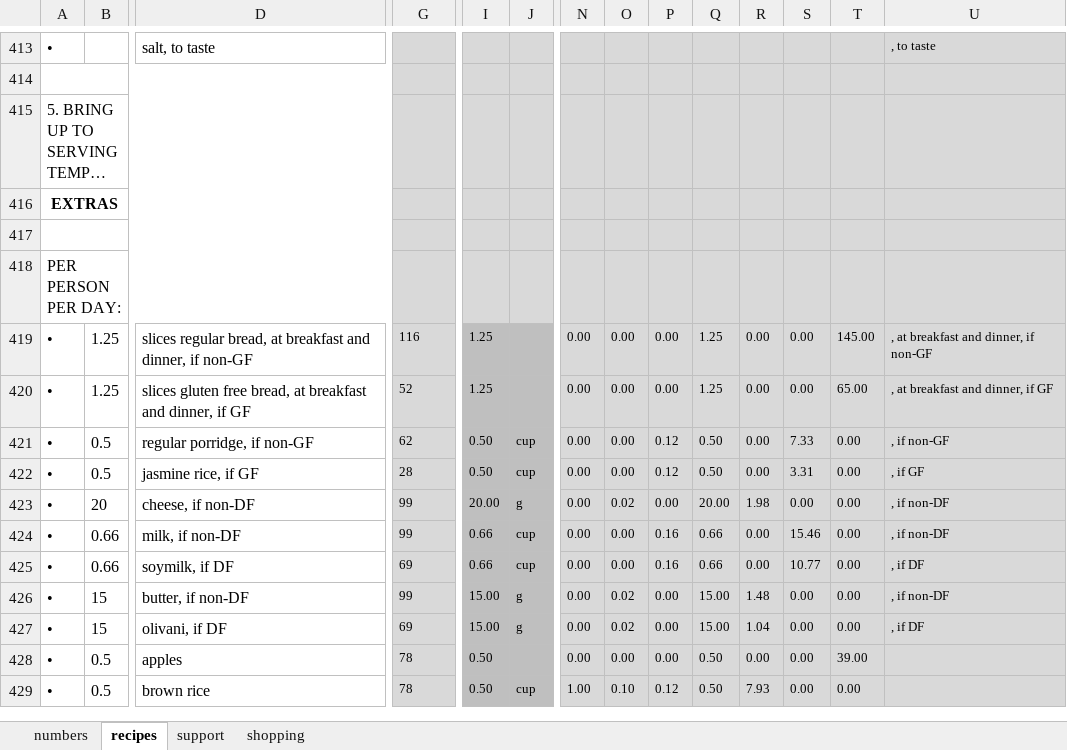
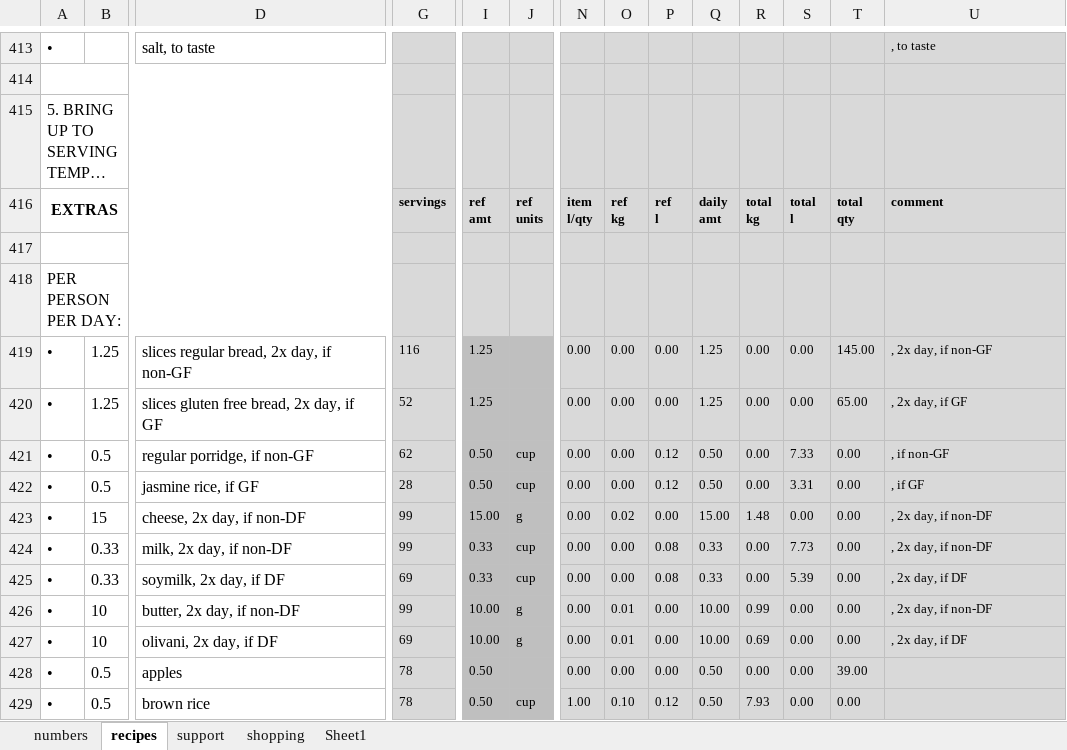
Before and after one commit to leonardguy/dunedin-zen, an Excel workbook: recipes.xlsx, sheet recipes, drawn as a sheet; only a part is shown, gaps mark what is left out; long unchanged cells end in …; values as stored, in another font and other column widths than the file's, no borders; conditional formats not drawn; removed rows and columns are numbered as before the commit, all else as after; rows hold the shown columns only; ↵ is a line break in a cell; the diff covers the shown part only; the diff names each change by its address in the sheet, - before the commit and + after, or states it on an @@ line.

```diff
--- a/recipes.xlsx (sheet recipes)
+++ b/recipes.xlsx (sheet recipes)
+sheet tab: Sheet1
-row 416: EXTRAS
+row 416: EXTRAS |  |  | servings | ref ↵ amt | ref ↵ units | item ↵ l/qty | ref ↵ kg | ref ↵ l | daily ↵ amt | total ↵ kg | total ↵ l | total ↵ qty | comment
-D419: …regular bread, at breakfast and dinner, if non-GF
+D419: …regular bread, 2x day, if non-GF
-U419: , at breakfast and dinner, if non-GF
+U419: , 2x day, if non-GF
-D420: …free bread, at breakfast and dinner, if GF
+D420: …free bread, 2x day, if GF
-U420: , at breakfast and dinner, if GF
+U420: , 2x day, if GF
-B423: 20
+B423: 15
-D423: cheese, if non-DF
+D423: cheese, 2x day, if non-DF
-I423: 20.00
+I423: 15.00
-Q423: 20.00
+Q423: 15.00
-R423: 1.98
+R423: 1.48
-U423:U424: , if non-DF
+U423:U424: , 2x day, if non-DF
-B424:B425: 0.66
+B424:B425: 0.33
-D424: milk, if non-DF
+D424: milk, 2x day, if non-DF
-I424:I425: 0.66
+I424:I425: 0.33
-P424:P425: 0.16
+P424:P425: 0.08
-Q424:Q425: 0.66
+Q424:Q425: 0.33
-S424: 15.46
+S424: 7.73
-D425: soymilk, if DF
+D425: soymilk, 2x day, if DF
-S425: 10.77
+S425: 5.39
-U425: , if DF
+U425: , 2x day, if DF
-B426:B427: 15
+B426:B427: 10
-D426: butter, if non-DF
+D426: butter, 2x day, if non-DF
-I426:I427: 15.00
+I426:I427: 10.00
-O426:O427: 0.02
+O426:O427: 0.01
-Q426:Q427: 15.00
+Q426:Q427: 10.00
-R426: 1.48
+R426: 0.99
-U426: , if non-DF
+U426: , 2x day, if non-DF
-D427: olivani, if DF
+D427: olivani, 2x day, if DF
-R427: 1.04
+R427: 0.69
-U427: , if DF
+U427: , 2x day, if DF
```
Also changed, not shown: 1 added row, 1 removed row and 22 edited cells elsewhere in this sheet, sheet shopping, sheet support, sheet numbers, formulas that keep their value, hidden cells, 3 other files.
